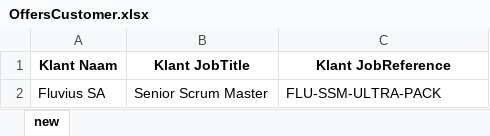
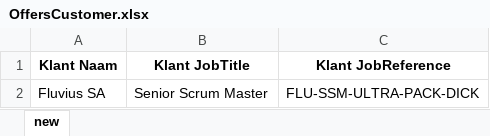
Before and after one commit to johantre/msword-properties-generator, an Excel workbook: res/OffersCustomer.xlsx, sheet new, drawn as a sheet; values as stored, in another font and other column widths than the file's, no borders; the diff names each change by its address in the sheet, - before the commit and + after, or states it on an @@ line.

Commit message:
commit & push to trigger pipeline

```diff
--- a/res/OffersCustomer.xlsx (sheet new)
+++ b/res/OffersCustomer.xlsx (sheet new)
-C2 (Klant JobReference): FLU-SSM-ULTRA-PACK
+C2 (Klant JobReference): FLU-SSM-ULTRA-PACK-DICK
```
